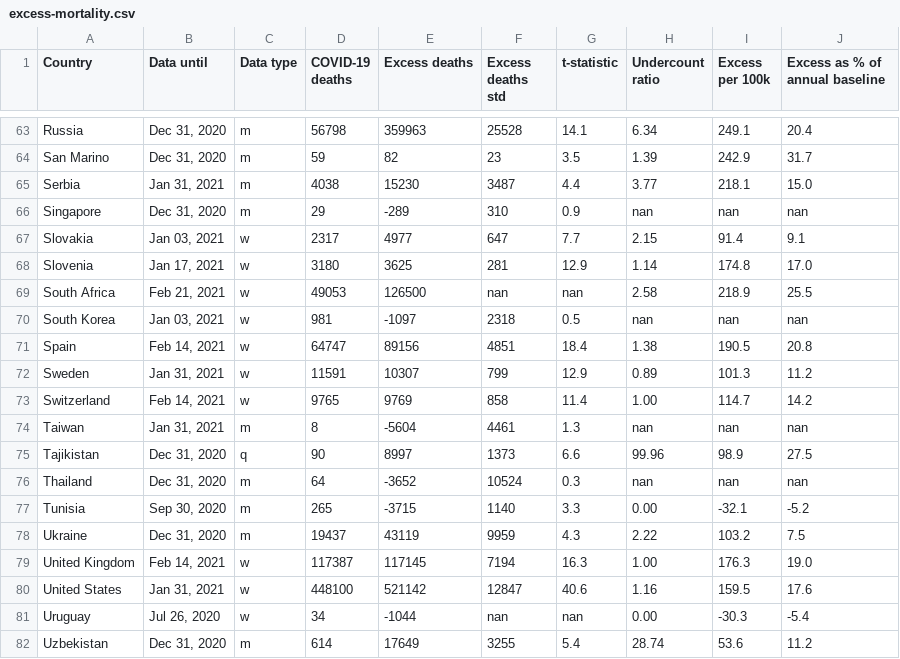
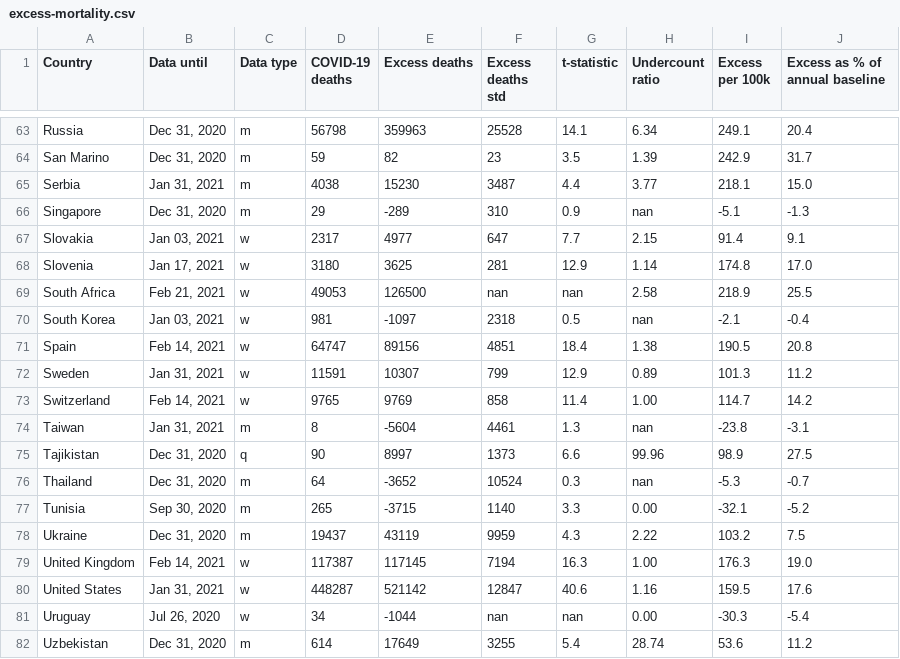
Before and after one commit to dkobak/excess-mortality, a CSV file: excess-mortality.csv, drawn as a sheet; only a part is shown, gaps mark what is left out; the diff covers the shown part only.

```diff
--- a/excess-mortality.csv
+++ b/excess-mortality.csv
@@ -65,3 +65,3 @@ San Marino,"Dec 31, 2020",m,59,82,23,3.5,1.39,242.9,31.7
 Serbia,"Jan 31, 2021",m,4038,15230,3487,4.4,3.77,218.1,15.0
-Singapore,"Dec 31, 2020",m,29,-289,310,0.9,nan,nan,nan
+Singapore,"Dec 31, 2020",m,29,-289,310,0.9,nan,-5.1,-1.3
 Slovakia,"Jan 03, 2021",w,2317,4977,647,7.7,2.15,91.4,9.1
@@ -69,3 +69,3 @@ Slovenia,"Jan 17, 2021",w,3180,3625,281,12.9,1.14,174.8,17.0
 South Africa,"Feb 21, 2021",w,49053,126500,nan,nan,2.58,218.9,25.5
-South Korea,"Jan 03, 2021",w,981,-1097,2318,0.5,nan,nan,nan
+South Korea,"Jan 03, 2021",w,981,-1097,2318,0.5,nan,-2.1,-0.4
 Spain,"Feb 14, 2021",w,64747,89156,4851,18.4,1.38,190.5,20.8
@@ -73,5 +73,5 @@ Sweden,"Jan 31, 2021",w,11591,10307,799,12.9,0.89,101.3,11.2
 Switzerland,"Feb 14, 2021",w,9765,9769,858,11.4,1.00,114.7,14.2
-Taiwan,"Jan 31, 2021",m,8,-5604,4461,1.3,nan,nan,nan
+Taiwan,"Jan 31, 2021",m,8,-5604,4461,1.3,nan,-23.8,-3.1
 Tajikistan,"Dec 31, 2020",q,90,8997,1373,6.6,99.96,98.9,27.5
-Thailand,"Dec 31, 2020",m,64,-3652,10524,0.3,nan,nan,nan
+Thailand,"Dec 31, 2020",m,64,-3652,10524,0.3,nan,-5.3,-0.7
 Tunisia,"Sep 30, 2020",m,265,-3715,1140,3.3,0.00,-32.1,-5.2
@@ -79,3 +79,3 @@ Ukraine,"Dec 31, 2020",m,19437,43119,9959,4.3,2.22,103.2,7.5
 United Kingdom,"Feb 14, 2021",w,117387,117145,7194,16.3,1.00,176.3,19.0
-United States,"Jan 31, 2021",w,448100,521142,12847,40.6,1.16,159.5,17.6
+United States,"Jan 31, 2021",w,448287,521142,12847,40.6,1.16,159.5,17.6
 Uruguay,"Jul 26, 2020",w,34,-1044,nan,nan,0.00,-30.3,-5.4
```
Also changed, not shown: 24 edited cells elsewhere in this file, 7 other files.
